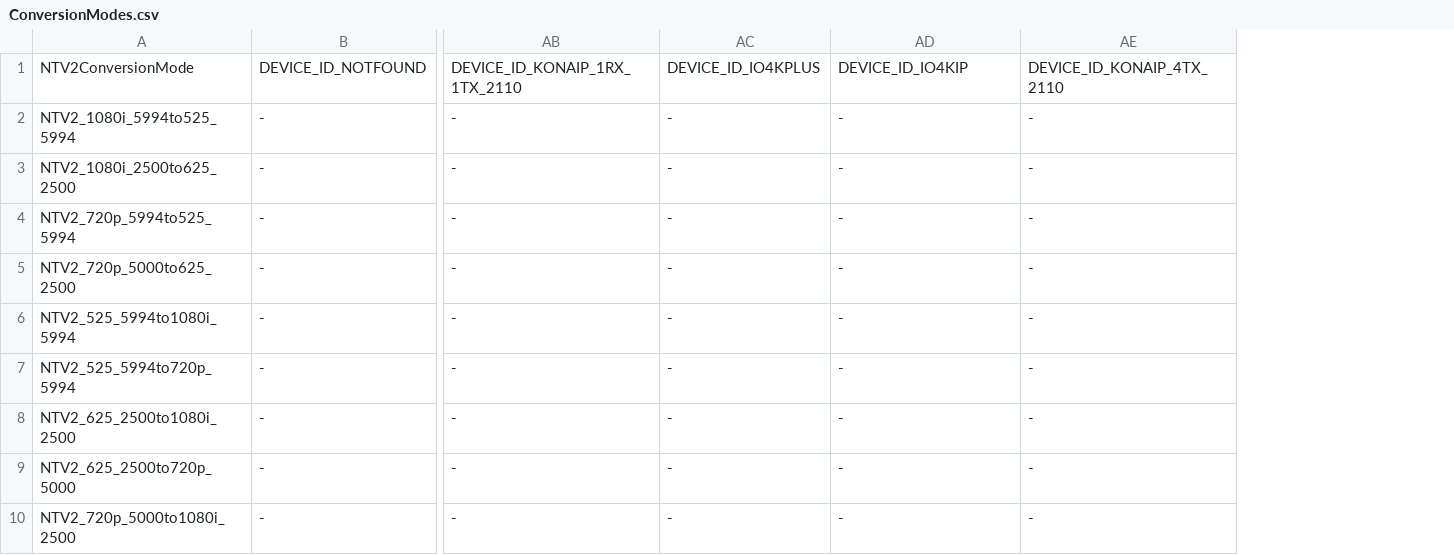
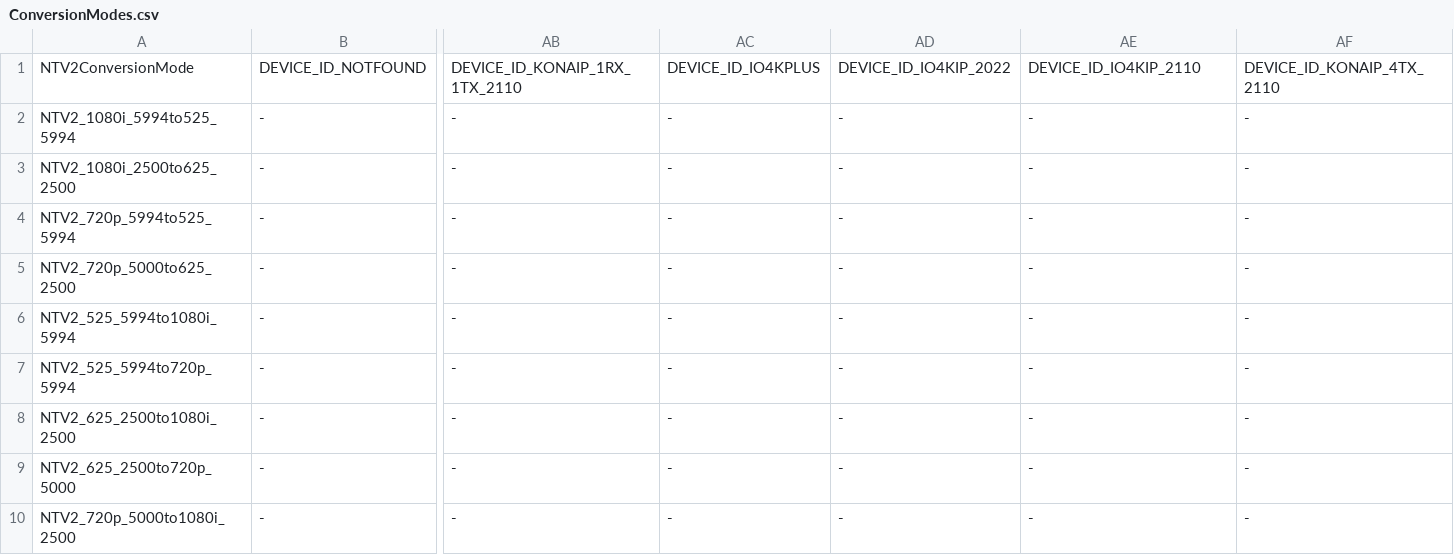
Before and after one commit to aja-video/libajantv2, a CSV file: ajalibraries/ajantv2/sdkgen/ConversionModes.csv, drawn as a sheet; only a part is shown, gaps mark what is left out; the diff names each change by its address in the sheet, - before the commit and + after, or states it on an @@ line.

```diff
--- a/ajalibraries/ajantv2/sdkgen/ConversionModes.csv
+++ b/ajalibraries/ajantv2/sdkgen/ConversionModes.csv
+column AF, rows 1-10: DEVICE_ID_KONAIP_4TX_2110 | - | - | - | - | - | - | - | - | -
-AD1: DEVICE_ID_IO4KIP
+AD1: DEVICE_ID_IO4KIP_2022
-AE1: DEVICE_ID_KONAIP_4TX_2110
+AE1: DEVICE_ID_IO4KIP_2110
```
Also changed, not shown: ajalibraries/ajantv2/sdkgen/CanDo.csv, ajalibraries/ajantv2/sdkgen/FBFormats.csv, 7 other files.
